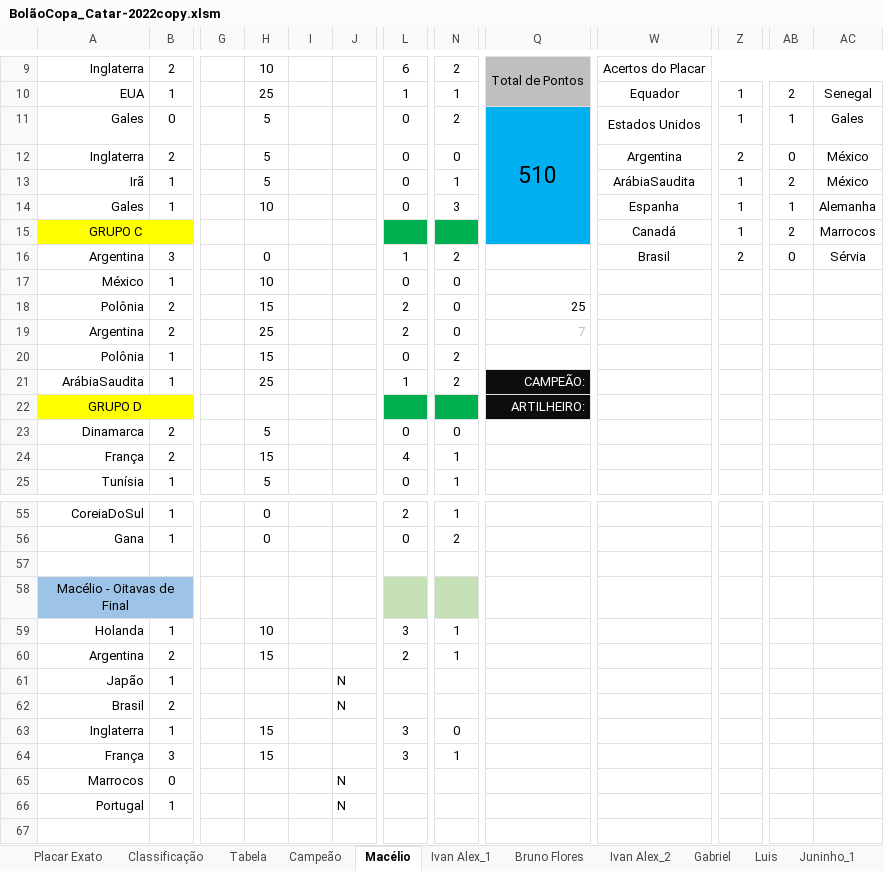
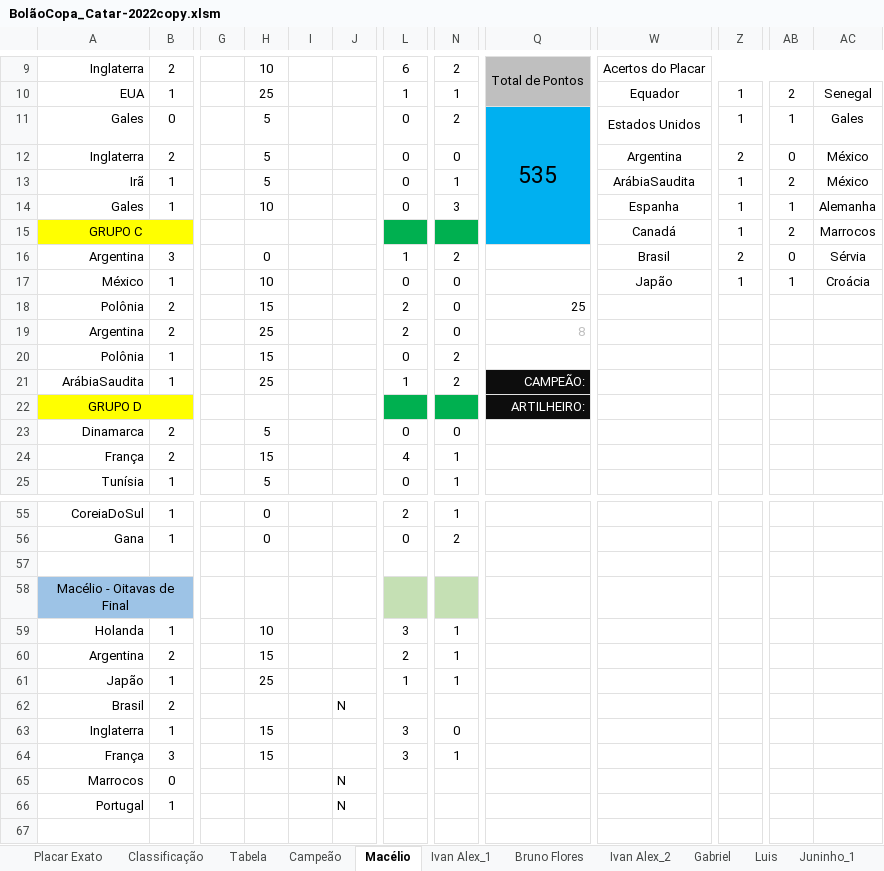
Before and after one commit to IvanIndaia/bolao, an Excel workbook: docs/BolãoCopa_Catar-2022copy.xlsm, sheet Macélio, drawn as a sheet; only a part is shown, gaps mark what is left out; values as stored, in another font and other column widths than the file's, no borders; charts and pictures not drawn; the diff names each change by its address in the sheet, - before the commit and + after, or states it on an @@ line.

Commit message:
Jogo Japão x Croácia

```diff
--- a/docs/BolãoCopa_Catar-2022copy.xlsm (sheet Macélio)
+++ b/docs/BolãoCopa_Catar-2022copy.xlsm (sheet Macélio)
-Q11: 510
+Q11: 535
-W17: (empty)
+W17: Japão
-Z17: (empty)
+Z17: 1
-AB17: (empty)
+AB17: 1
-AC17: (empty)
+AC17: Croácia
-Q19: 7
+Q19: 8
-H61: (empty)
+H61: 25
-J61: N
+J61: (empty)
-L61: (empty)
+L61: 1
-N61: (empty)
+N61: 1
```
Also changed, not shown: sheet Classificação, sheet Ivan Alex_2, sheet Placar Exato, sheet Andréia, sheet Gabriel, sheet Joseir_1, 19 more sheets, formulas that keep their value, charts or pictures, 1 other file.
